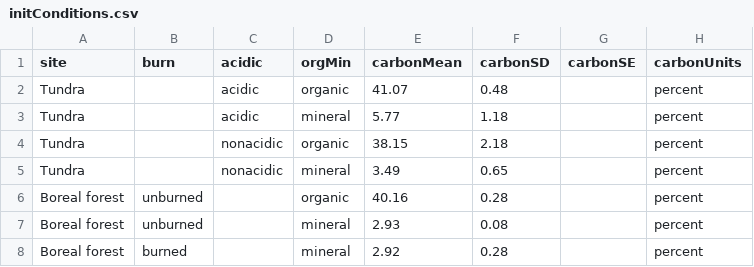
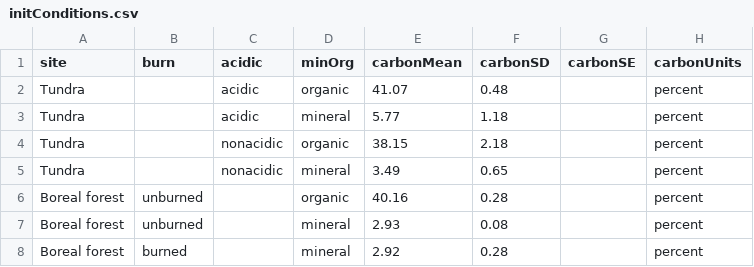
Before and after one commit to SoilBGC-Datashare/sidb, a CSV file: data/Lavoie2011JGR/initConditions.csv, drawn as a sheet; only a part is shown; the diff names each change by its address in the sheet, - before the commit and + after, or states it on an @@ line.

```diff
--- a/data/Lavoie2011JGR/initConditions.csv
+++ b/data/Lavoie2011JGR/initConditions.csv
-D1: orgMin
+D1: minOrg
```
Also changed, not shown: data/Conant2008/initConditions.csv, data/NeffHooper2002/initConditions.csv, 8 other files.
